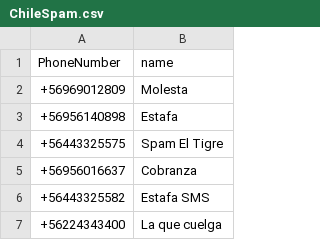
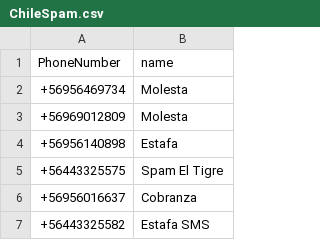
Before and after one commit to racuna/SpamChile, a CSV file: ChileSpam.csv, drawn as a sheet; only a part is shown; the shorter side is filled out with more unchanged rows.

Commit message:
+56956469734
+56956469734

```diff
--- a/ChileSpam.csv
+++ b/ChileSpam.csv
@@ -1,2 +1,3 @@
 PhoneNumber,name
++56956469734,Molesta
 +56969012809,Molesta
```
